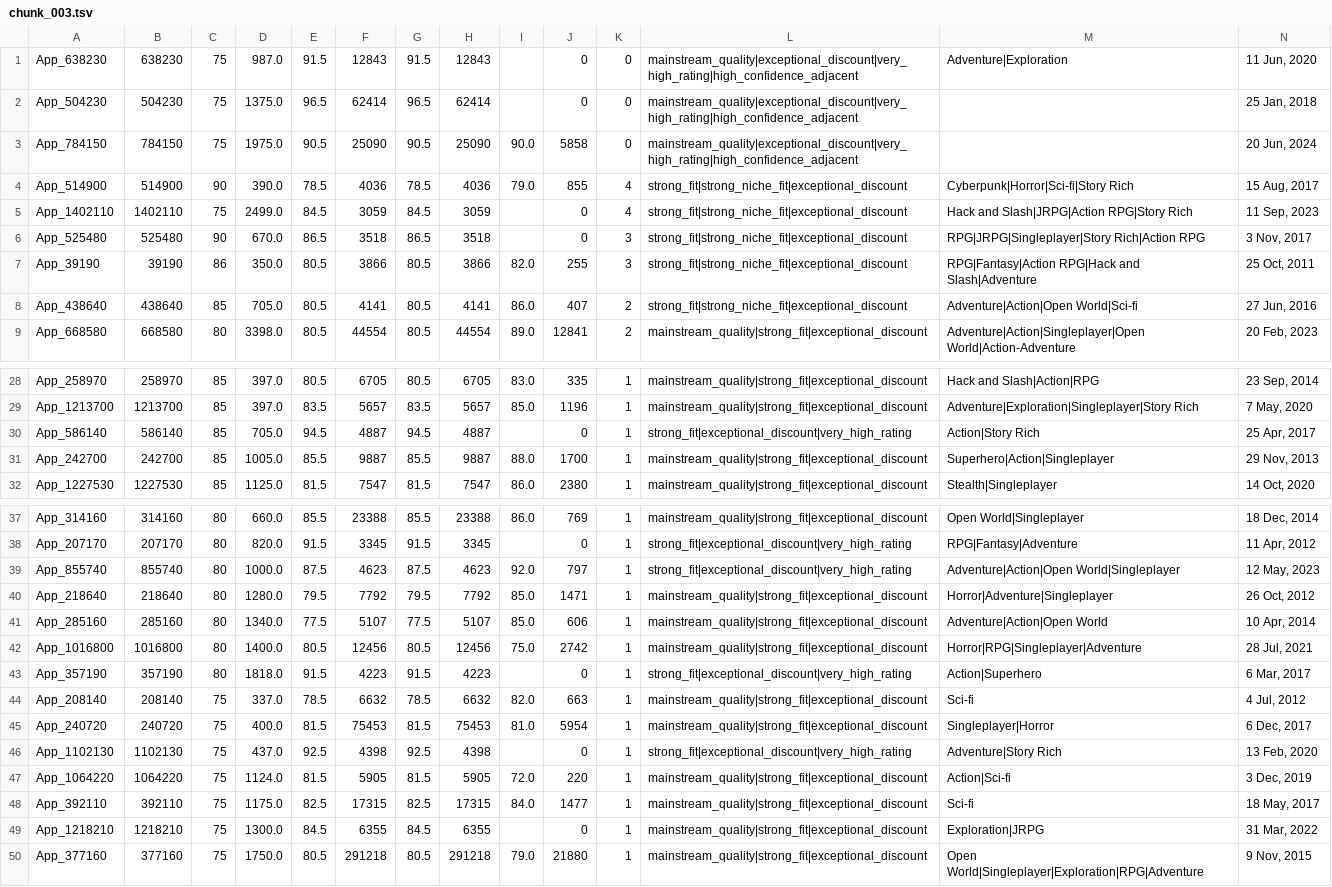
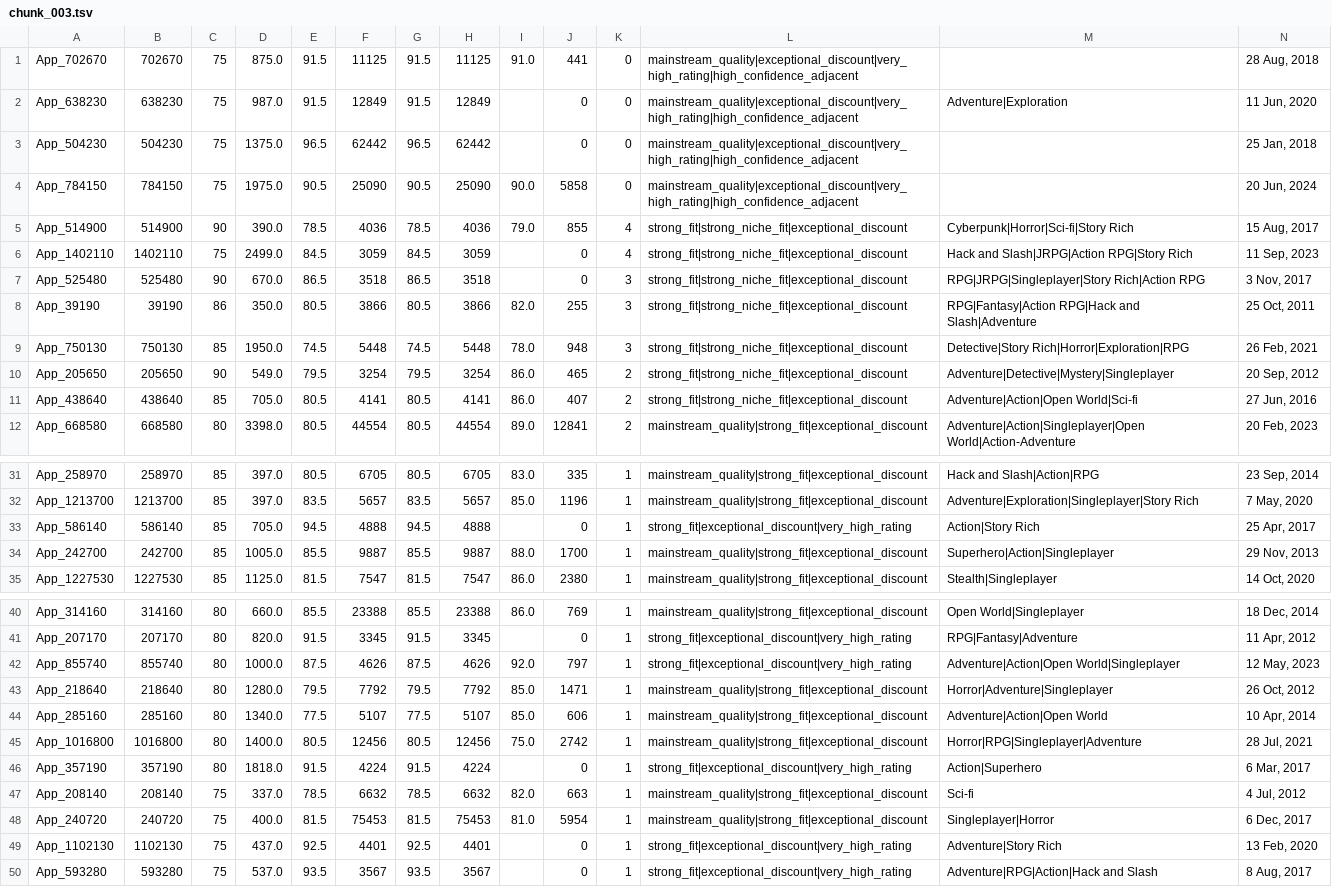
Before and after one commit to kentrap2011-hub/steam-kz-deals-2, a TSV file: data/production/shortlist/chunk_003.tsv, drawn as a sheet; only a part is shown, gaps mark what is left out; removed rows and columns are numbered as before the commit, all else as after; rows hold the shown columns only; the diff covers the shown part only; the diff names each change by its address in the sheet, - before the commit and + after, or states it on an @@ line.

```diff
--- a/data/production/shortlist/chunk_003.tsv
+++ b/data/production/shortlist/chunk_003.tsv
+row 1: App_702670 | 702670 | 75 | 875.0 | 91.5 | 11125 | 91.5 | 11125 | 91.0 | 441 | 0 | mainstream_quality|exceptional_discount|very_high_rating|high_confidence_adjacent |  | 28 Aug, 2018
-F2: 12843
+F2: 12849
-H2: 12843
+H2: 12849
-F3: 62414
+F3: 62442
-H3: 62414
+H3: 62442
+row 9: App_750130 | 750130 | 85 | 1950.0 | 74.5 | 5448 | 74.5 | 5448 | 78.0 | 948 | 3 | strong_fit|strong_niche_fit|exceptional_discount | Detective|Story Rich|Horror|Exploration|RPG | 26 Feb, 2021
+row 10: App_205650 | 205650 | 90 | 549.0 | 79.5 | 3254 | 79.5 | 3254 | 86.0 | 465 | 2 | strong_fit|strong_niche_fit|exceptional_discount | Adventure|Detective|Mystery|Singleplayer | 20 Sep, 2012
-F33: 4887
+F33: 4888
-H33: 4887
+H33: 4888
-F42: 4623
+F42: 4626
-H42: 4623
+H42: 4626
-F46: 4223
+F46: 4224
-H46: 4223
+H46: 4224
-F49: 4398
+F49: 4401
-H49: 4398
+H49: 4401
-row 47: App_1064220 | 1064220 | 75 | 1124.0 | 81.5 | 5905 | 81.5 | 5905 | 72.0 | 220 | 1 | mainstream_quality|strong_fit|exceptional_discount | Action|Sci-fi | 3 Dec, 2019
-row 48: App_392110 | 392110 | 75 | 1175.0 | 82.5 | 17315 | 82.5 | 17315 | 84.0 | 1477 | 1 | mainstream_quality|strong_fit|exceptional_discount | Sci-fi | 18 May, 2017
-row 49: App_1218210 | 1218210 | 75 | 1300.0 | 84.5 | 6355 | 84.5 | 6355 |  | 0 | 1 | mainstream_quality|strong_fit|exceptional_discount | Exploration|JRPG | 31 Mar, 2022
-row 50: App_377160 | 377160 | 75 | 1750.0 | 80.5 | 291218 | 80.5 | 291218 | 79.0 | 21880 | 1 | mainstream_quality|strong_fit|exceptional_discount | Open World|Singleplayer|Exploration|RPG|Adventure | 9 Nov, 2015
+row 50: App_593280 | 593280 | 75 | 537.0 | 93.5 | 3567 | 93.5 | 3567 |  | 0 | 1 | strong_fit|exceptional_discount|very_high_rating | Adventure|RPG|Action|Hack and Slash | 8 Aug, 2017
```
Also changed, not shown: 6 edited cells elsewhere in this file, data/production/shortlist/chunk_001.tsv, data/production/shortlist/chunk_005.tsv, 15 other files.
